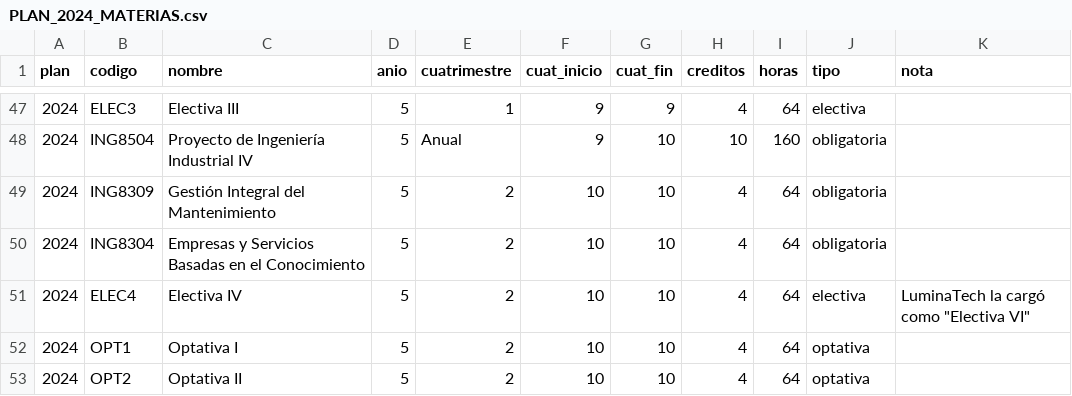
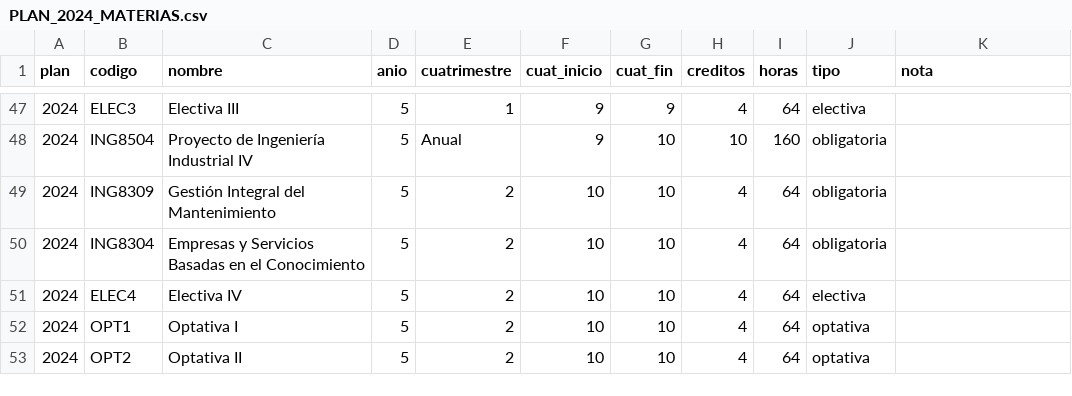
Before and after one commit to vtn-hz/project-travesia, a CSV file: data/plan_estudios/PLAN_2024_MATERIAS.csv, drawn as a sheet; only a part is shown, gaps mark what is left out.

Commit message:
feat(data): add 2003 study plan and correlatives for import

```diff
--- a/data/plan_estudios/PLAN_2024_MATERIAS.csv
+++ b/data/plan_estudios/PLAN_2024_MATERIAS.csv
@@ -50,3 +50,3 @@ plan,codigo,nombre,anio,cuatrimestre,cuat_inicio,cuat_fin,creditos,horas,tipo,no
 2024,ING8304,Empresas y Servicios Basadas en el Conocimiento,5,2,10,10,4,64,obligatoria,
-2024,ELEC4,Electiva IV,5,2,10,10,4,64,electiva,"LuminaTech la cargó como ""Electiva VI"""
+2024,ELEC4,Electiva IV,5,2,10,10,4,64,electiva,
 2024,OPT1,Optativa I,5,2,10,10,4,64,optativa,
```
Also changed, not shown: 3 other files.
